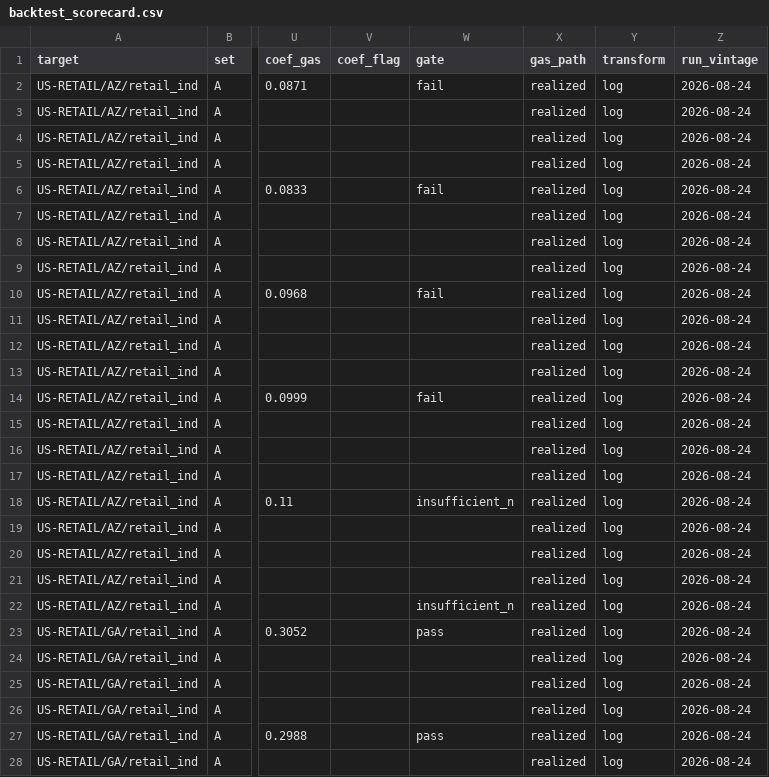
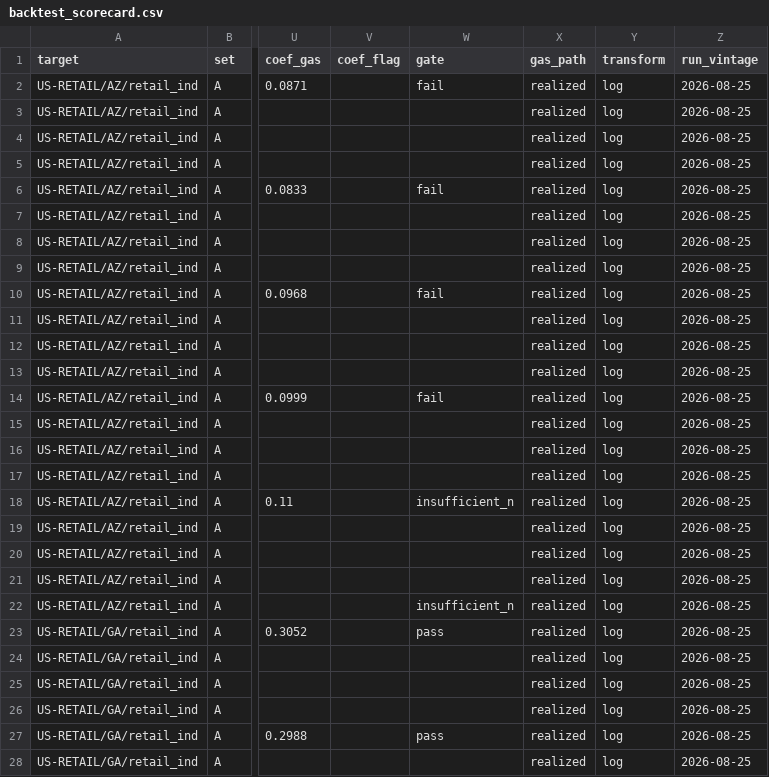
Before and after one commit to bnkim192/eia-harvester, a CSV file: backtest_scorecard.csv, drawn as a sheet; only a part is shown, gaps mark what is left out; the diff covers the shown part only; the diff names each change by its address in the sheet, - before the commit and + after, or states it on an @@ line.

```diff
--- a/backtest_scorecard.csv
+++ b/backtest_scorecard.csv
-Z2:Z28 (run_vintage): 2026-08-24
+Z2:Z28 (run_vintage): 2026-08-25
```
Also changed, not shown: 168 edited cells elsewhere in this file, fuel_monthly.csv, fx_krw_daily.csv, 17 other files.
